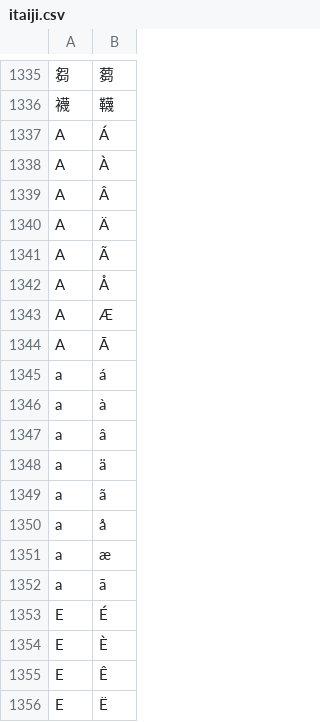
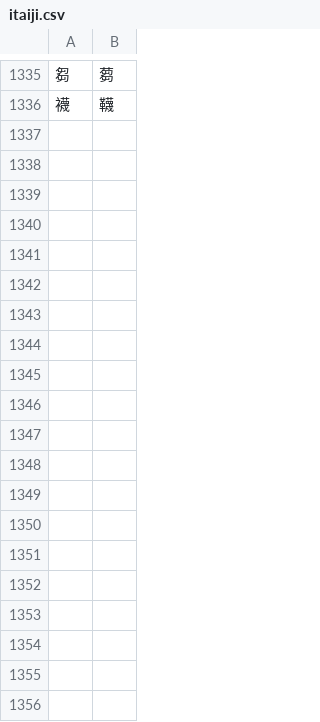
Before and after one commit to masanork/ikc, a CSV file: src/itaiji.csv, drawn as a sheet; only a part is shown, gaps mark what is left out; the diff covers the shown part only.

Commit message:
漢字でない行（英添字）を削除

```diff
--- a/src/itaiji.csv
+++ b/src/itaiji.csv
@@ -1336,21 +1336 @@
 襪,韈
-A,Á
-A,À
-A,Â
-A,Ä
-A,Ã
-A,Å
-A,Æ
-A,Ā
-a,á
-a,à
-a,â
-a,ä
-a,ã
-a,å
-a,æ
-a,ā
-E,É
-E,È
-E,Ê
-E,Ë
```
Also changed, not shown: 51 removed rows elsewhere in this file.
